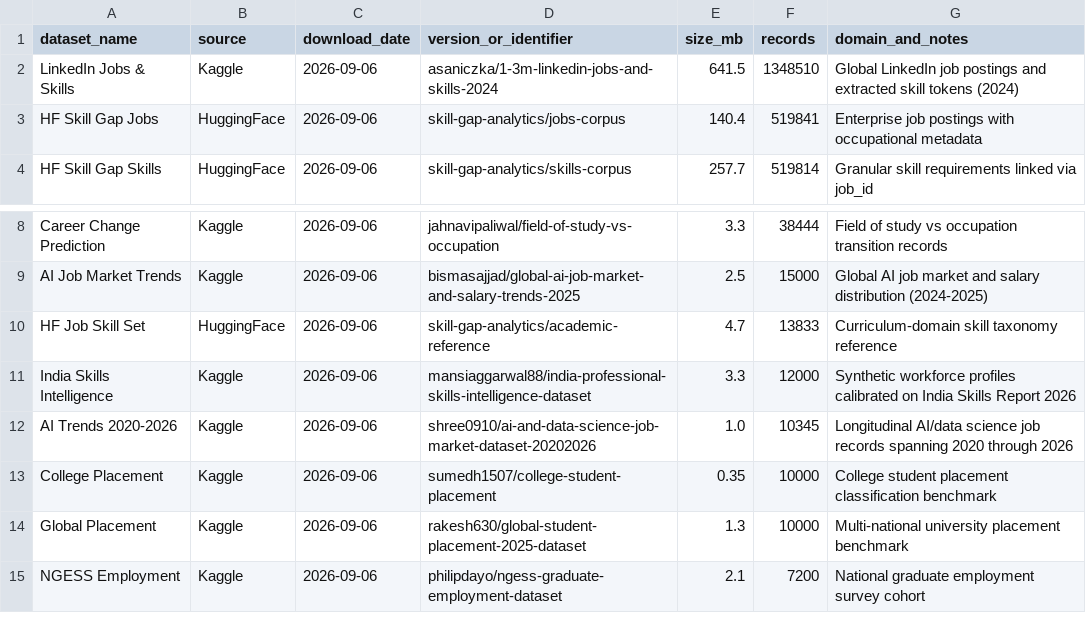
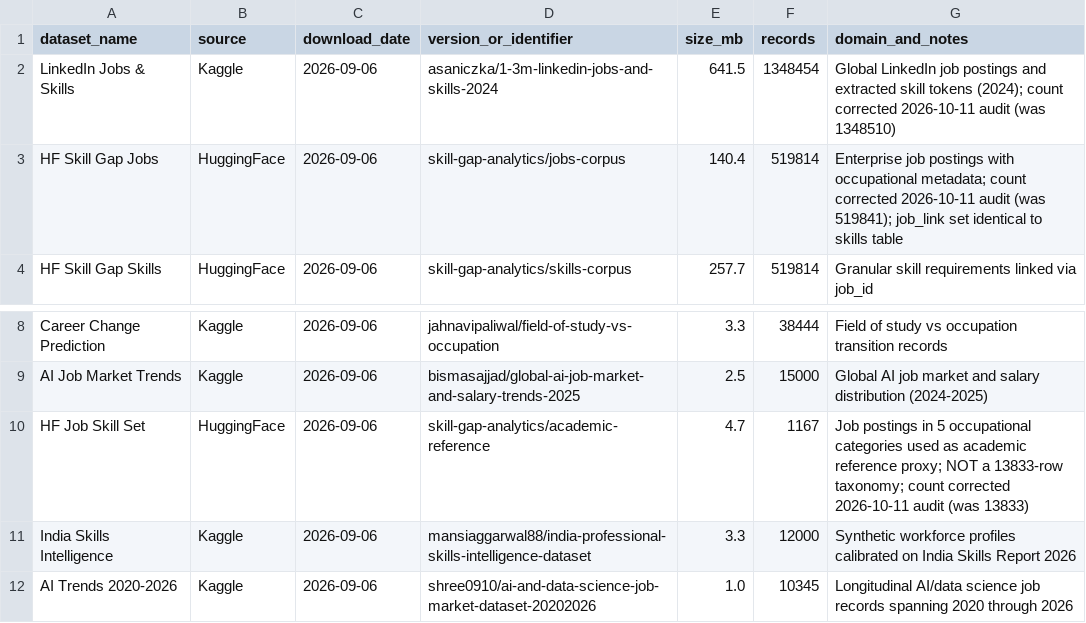
Before and after one commit to MIHMahmudEli/skill-gap-analysis, a CSV file: datasets/DATASET_MANIFEST.csv, drawn as a sheet; only a part is shown, gaps mark what is left out; the shorter side is filled out with more unchanged rows.

Commit message:
Audit Phase 8: reproducibility infrastructure
- tests/: 13 passing unit+integration tests (common.py, registry integrity, manifest accuracy, claim-ledger structure)
- reproduce_local.py single entry point (env pins, checksums, verify, claims, stats, citations)
- datasets/compute_checksums.py + input_checksums.sha256 (9/9 bundle SHA-256)
- DATASET_MANIFEST.csv: corrected 3 record counts (LinkedIn 1348454, HF jobs 519814, academic ref 1167) with audit notes
- .github/workflows/ci.yml (pytest + claim ledger + citation check)
- audit/08_reproducibility.md documents gaps closed and residual limits

```diff
--- a/datasets/DATASET_MANIFEST.csv
+++ b/datasets/DATASET_MANIFEST.csv
@@ -1,4 +1,4 @@
 dataset_name,source,download_date,version_or_identifier,size_mb,records,domain_and_notes
-LinkedIn Jobs & Skills,Kaggle,2026-09-06,asaniczka/1-3m-linkedin-jobs-and-skills-2024,641.5,1348510,"Global LinkedIn job postings and extracted skill tokens (2024)"
-HF Skill Gap Jobs,HuggingFace,2026-09-06,skill-gap-analytics/jobs-corpus,140.4,519841,"Enterprise job postings with occupational metadata"
+LinkedIn Jobs & Skills,Kaggle,2026-09-06,asaniczka/1-3m-linkedin-jobs-and-skills-2024,641.5,1348454,"Global LinkedIn job postings and extracted skill tokens (2024); count corrected 2026-10-11 audit (was 1348510)"
+HF Skill Gap Jobs,HuggingFace,2026-09-06,skill-gap-analytics/jobs-corpus,140.4,519814,"Enterprise job postings with occupational metadata; count corrected 2026-10-11 audit (was 519841); job_link set identical to skills table"
 HF Skill Gap Skills,HuggingFace,2026-09-06,skill-gap-analytics/skills-corpus,257.7,519814,"Granular skill requirements linked via job_id"
@@ -9,3 +9,3 @@ Career Change Prediction,Kaggle,2026-09-06,jahnavipaliwal/field-of-study-vs-occu
 AI Job Market Trends,Kaggle,2026-09-06,bismasajjad/global-ai-job-market-and-salary-trends-2025,2.5,15000,"Global AI job market and salary distribution (2024-2025)"
-HF Job Skill Set,HuggingFace,2026-09-06,skill-gap-analytics/academic-reference,4.7,13833,"Curriculum-domain skill taxonomy reference"
+HF Job Skill Set,HuggingFace,2026-09-06,skill-gap-analytics/academic-reference,4.7,1167,"Job postings in 5 occupational categories used as academic reference proxy; NOT a 13833-row taxonomy; count corrected 2026-10-11 audit (was 13833)"
 India Skills Intelligence,Kaggle,2026-09-06,mansiaggarwal88/india-professional-skills-intelligence-dataset,3.3,12000,"Synthetic workforce profiles calibrated on India Skills Report 2026"
```
Also changed, not shown: 7 other files.
